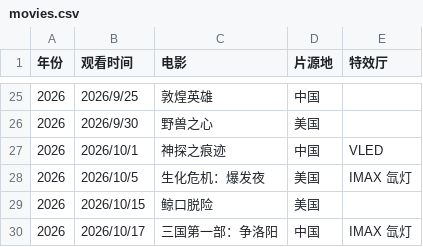
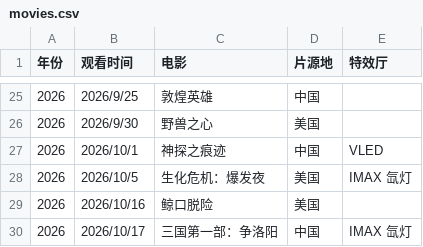
Before and after one commit to Tomhang0918/Movie-Diary, a CSV file: data/movies.csv, drawn as a sheet; only a part is shown, gaps mark what is left out.

```diff
--- a/data/movies.csv
+++ b/data/movies.csv
@@ -28,3 +28,3 @@
 2026,2026/10/5,生化危机：爆发夜,美国,IMAX 氙灯
-2026,2026/10/15,鲸口脱险,美国,
+2026,2026/10/16,鲸口脱险,美国,
 2026,2026/10/17,三国第一部：争洛阳,中国,IMAX 氙灯
```
Also changed, not shown: 2 other files.
